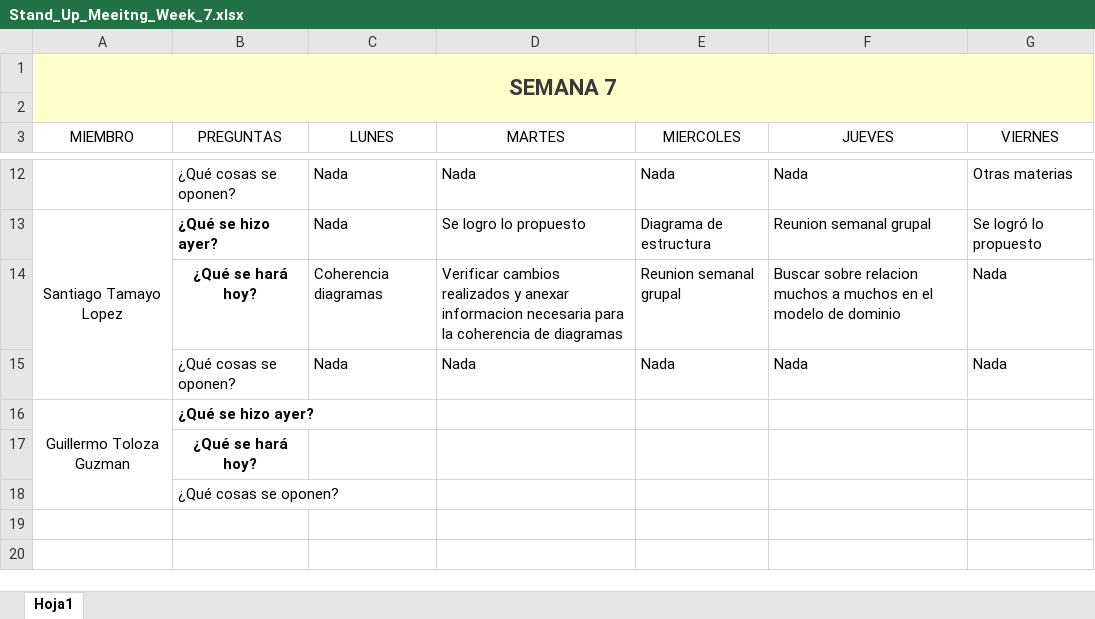
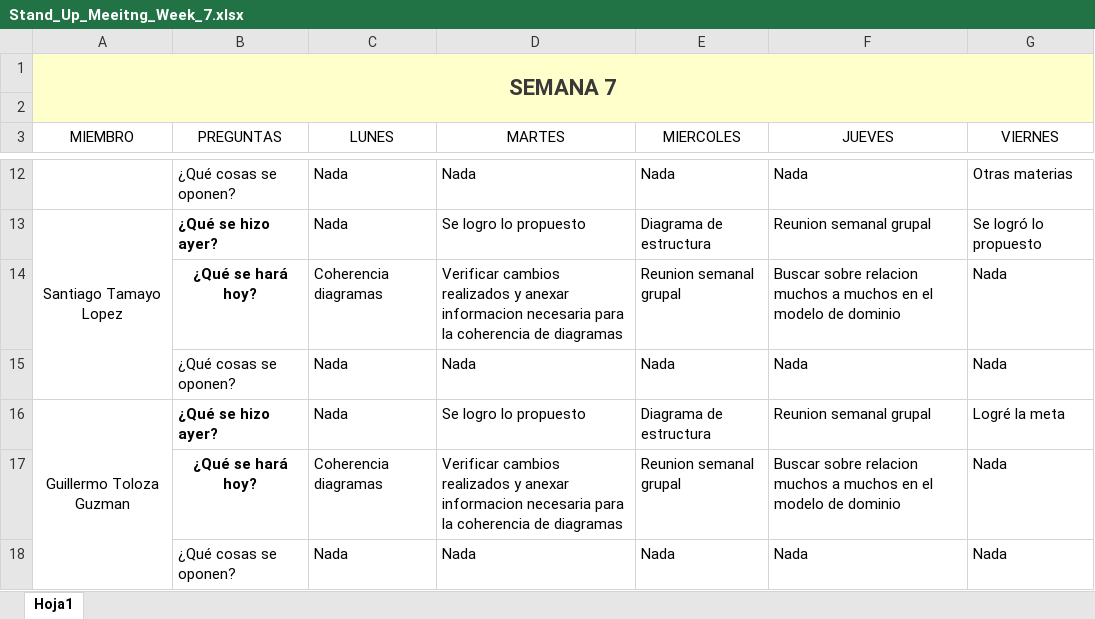
Before and after one commit to marianabetancur18/Ingenieria_Software, an Excel workbook: Semana 5-9 octubre/Stand_Up_Meeitng_Week_7.xlsx, sheet Hoja1, drawn as a sheet; only a part is shown, gaps mark what is left out; values as stored, in another font and other column widths than the file's, no borders; removed rows and columns are numbered as before the commit, all else as after; the diff names each change by its address in the sheet, - before the commit and + after, or states it on an @@ line.

```diff
--- a/Semana 5-9 octubre/Stand_Up_Meeitng_Week_7.xlsx (sheet Hoja1)
+++ b/Semana 5-9 octubre/Stand_Up_Meeitng_Week_7.xlsx (sheet Hoja1)
-row 16: Guillermo Toloza Guzman | ¿Qué se hizo ayer?
-row 17:  | ¿Qué se hará hoy?
-row 18:  | ¿Qué cosas se oponen?
+row 16: Guillermo Toloza Guzman | ¿Qué se hizo ayer? | Nada | Se logro lo propuesto | Diagrama de estructura | Reunion semanal grupal | Logré la meta
+row 17:  | ¿Qué se hará hoy? | Coherencia diagramas | Verificar cambios realizados y anexar informacion necesaria para la coherencia de diagramas | Reunion semanal grupal | Buscar sobre relacion muchos a muchos en el modelo de dominio | Nada
+row 18:  | ¿Qué cosas se oponen? | Nada | Nada | Nada | Nada | Nada
```
Also changed, not shown: Semana 12-16 octubre/Stand_Up_Meeitng_Week_8.xlsx, Semana 19-23 de octubre/Stand_Up_Meeitng_Week_9.xlsx, 1 other file.
